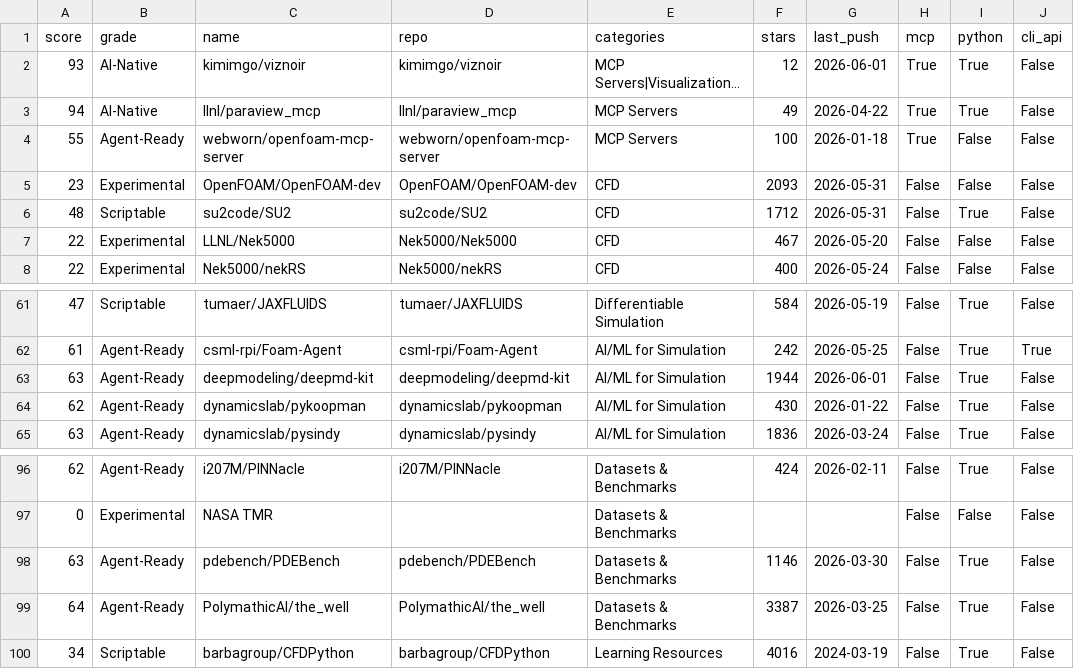
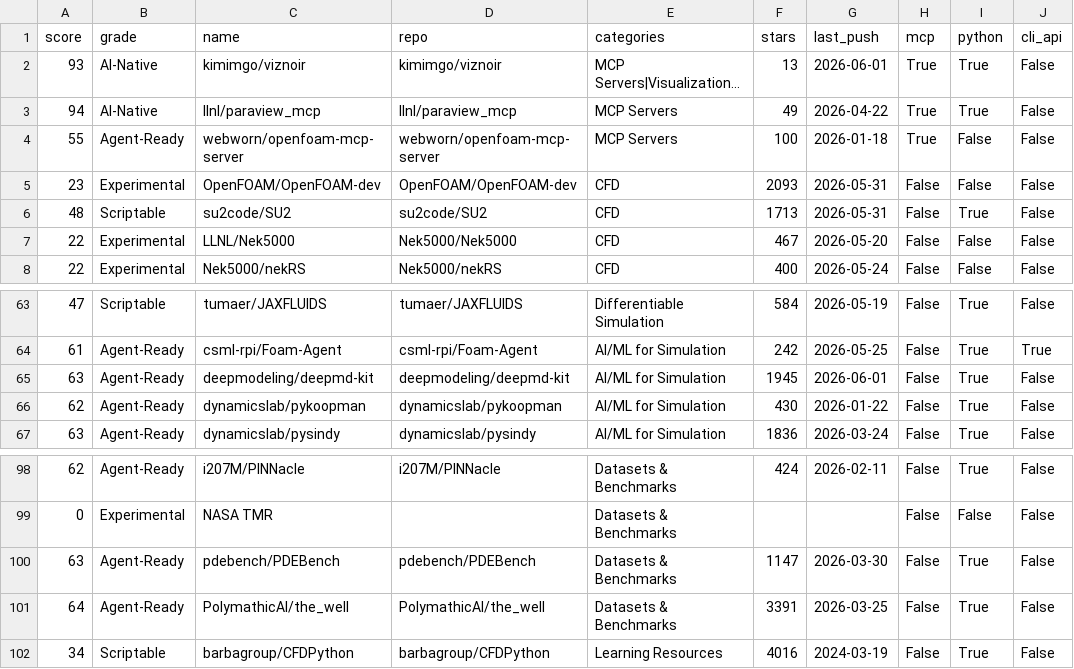
Before and after one commit to kimimgo/awesome-ai-cae, a CSV file: data/readiness.csv, drawn as a sheet; only a part is shown, gaps mark what is left out; long unchanged cells end in …; addresses are those after the commit; the diff covers the shown part only; the diff names each change by its address in the sheet, - before the commit and + after, or states it on an @@ line.

```diff
--- a/data/readiness.csv
+++ b/data/readiness.csv
-F2 (stars): 12
+F2 (stars): 13
-F6 (stars): 1712
+F6 (stars): 1713
-F65 (stars): 1944
+F65 (stars): 1945
-F100 (stars): 1146
+F100 (stars): 1147
-F101 (stars): 3387
+F101 (stars): 3391
```
Also changed, not shown: 2 added rows and 10 edited cells elsewhere in this file, 3 other files.
